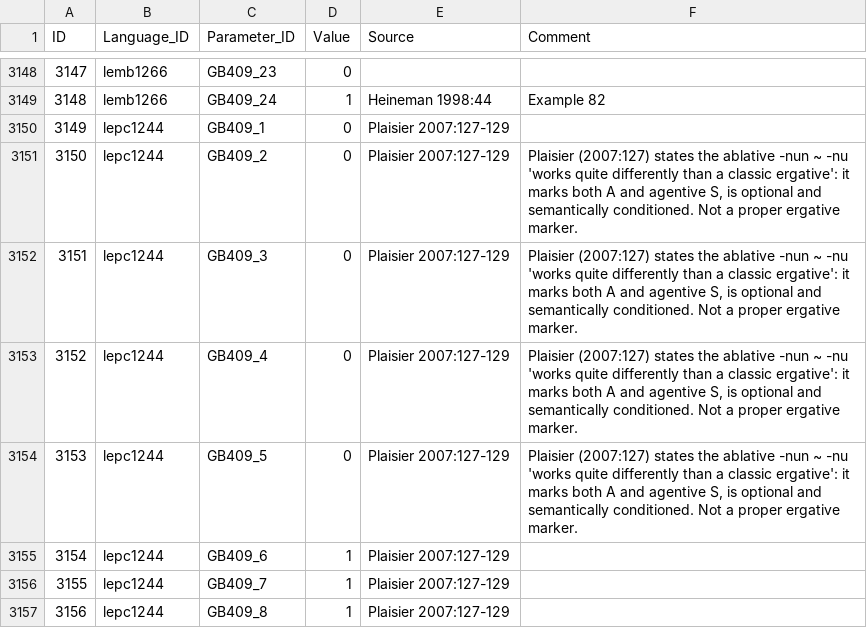
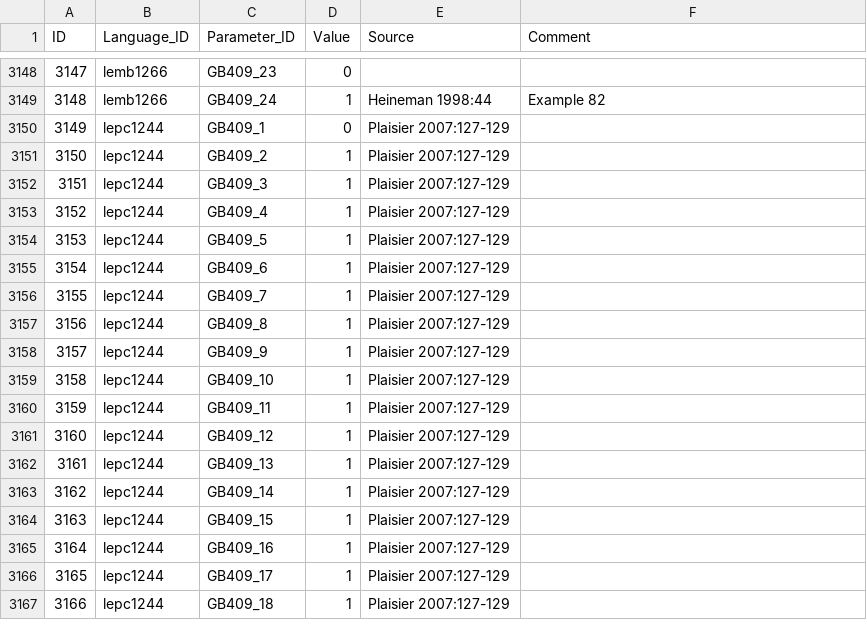
Before and after one commit to rzariquiey/ergon-database, a CSV file: cldf/values.csv, drawn as a sheet; only a part is shown, gaps mark what is left out; the shorter side is filled out with more unchanged rows.

Commit message:
Revert Lepcha (lepc1244): keep original (1,1,1,1) coding
The ablative -nun ~ -nu does function as an ergative marker on A
arguments in transitive clauses (Plaisier 2007:127-129). Polyfunctionality
of ERG/ABL/INST is typologically common and does not disqualify the
ergative analysis.

```diff
--- a/cldf/values.csv
+++ b/cldf/values.csv
@@ -3150,6 +3150,6 @@ ID,Language_ID,Parameter_ID,Value,Source,Comment
 3149,lepc1244,GB409_1,0,Plaisier 2007:127-129,
-3150,lepc1244,GB409_2,0,Plaisier 2007:127-129,"Plaisier (2007:127) states the ablative -nun ~ -nu 'works quite differently than a classic ergative': it marks both A and agentive S, is optional and semantically conditioned. Not a proper ergative marker."
-3151,lepc1244,GB409_3,0,Plaisier 2007:127-129,"Plaisier (2007:127) states the ablative -nun ~ -nu 'works quite differently than a classic ergative': it marks both A and agentive S, is optional and semantically conditioned. Not a proper ergative marker."
-3152,lepc1244,GB409_4,0,Plaisier 2007:127-129,"Plaisier (2007:127) states the ablative -nun ~ -nu 'works quite differently than a classic ergative': it marks both A and agentive S, is optional and semantically conditioned. Not a proper ergative marker."
-3153,lepc1244,GB409_5,0,Plaisier 2007:127-129,"Plaisier (2007:127) states the ablative -nun ~ -nu 'works quite differently than a classic ergative': it marks both A and agentive S, is optional and semantically conditioned. Not a proper ergative marker."
+3150,lepc1244,GB409_2,1,Plaisier 2007:127-129,
+3151,lepc1244,GB409_3,1,Plaisier 2007:127-129,
+3152,lepc1244,GB409_4,1,Plaisier 2007:127-129,
+3153,lepc1244,GB409_5,1,Plaisier 2007:127-129,
 3154,lepc1244,GB409_6,1,Plaisier 2007:127-129,
```
Also changed, not shown: analysis/silverstein_classifications.csv.
